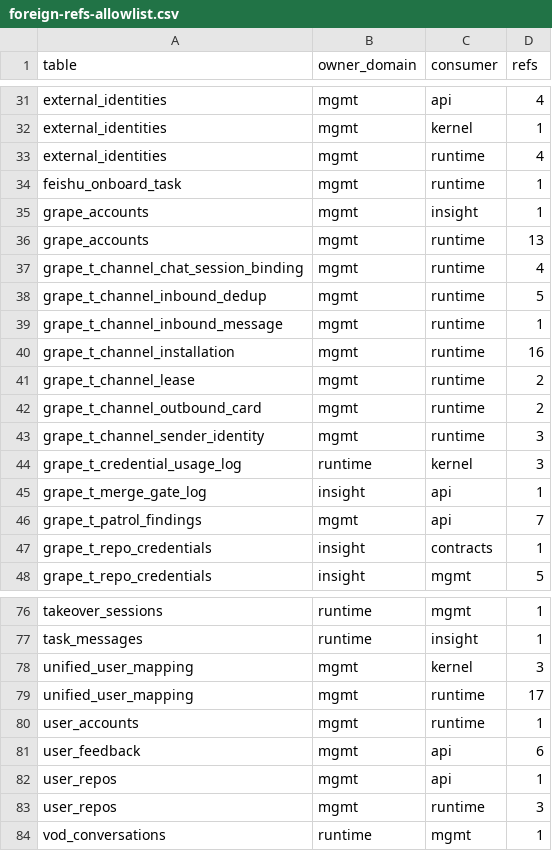
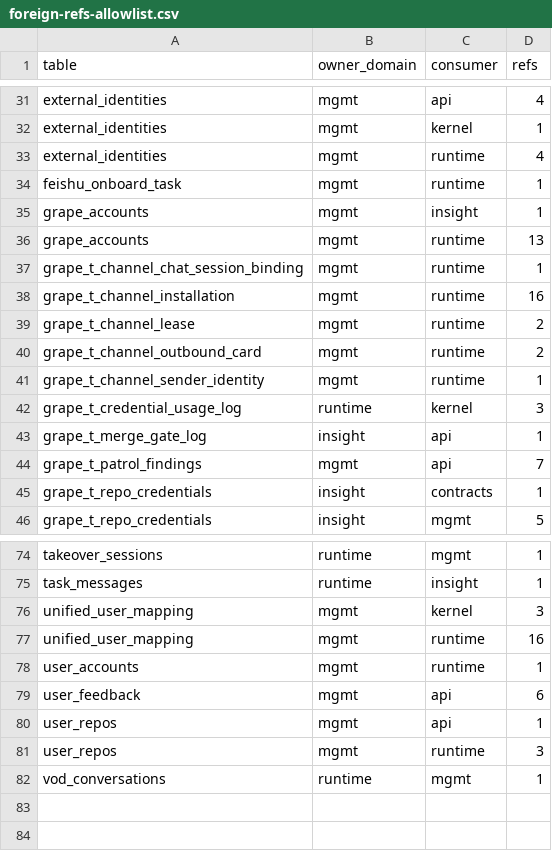
Before and after one commit to grape-dev/grape, a CSV file: docs/weekly-11/foreign-refs-allowlist.csv, drawn as a sheet; only a part is shown, gaps mark what is left out.

Commit message:
refactor(im): route inbound channel tables through the owning domain (-12)
The IM engine wiring read and wrote five mgmt-owned channel tables on its own connection, which is
the IM database, not the one those tables live in. Twelve statements became nine primitives on the
mgmt side: dedup seen, claim, state advance and release, message persistence that marks the dedup
slot inside one transaction, binding read and upsert, sender identity read and bind, and the
channel-column mapping lookup. They deliberately do not reuse the earlier channel primitives, which
take a mgmt cursor directly and therefore demand a dedicated DSN: those raise immediately in a
single-database deployment. The new ones pick the connection by topology, falling back to the
process database and using the mgmt DSN when the split is on, and both upserts avoid the SQLite-only
ON CONFLICT form by updating first and inserting only when nothing matched. Two installation lookups
were also reading the mgmt installation table through the IM connection, which cannot work once the
databases are separate; they now use topology-aware primitives, and a leftover rollback on a
connection that no longer exists was removed. Refs 373 -> 361; baseline 361 refs / 81 pairs. The new
smoke suite pins dedup lifecycle with re-delivery after release, binding insert versus update without
a second row, message persistence marking in the same transaction with duplicate delivery not adding
a second row, identity resolution order with the channel column whitelist, and the user-track-only
bind rule. Gate green, 158 tests pass, thirteen smoke suites pass, rehearsal green (P4, P5, 172
endpoints, 0 failures).

```diff
--- a/docs/weekly-11/foreign-refs-allowlist.csv
+++ b/docs/weekly-11/foreign-refs-allowlist.csv
@@ -36,5 +36,3 @@ grape_accounts,mgmt,insight,1
 grape_accounts,mgmt,runtime,13
-grape_t_channel_chat_session_binding,mgmt,runtime,4
-grape_t_channel_inbound_dedup,mgmt,runtime,5
-grape_t_channel_inbound_message,mgmt,runtime,1
+grape_t_channel_chat_session_binding,mgmt,runtime,1
 grape_t_channel_installation,mgmt,runtime,16
@@ -42,3 +40,3 @@ grape_t_channel_lease,mgmt,runtime,2
 grape_t_channel_outbound_card,mgmt,runtime,2
-grape_t_channel_sender_identity,mgmt,runtime,3
+grape_t_channel_sender_identity,mgmt,runtime,1
 grape_t_credential_usage_log,runtime,kernel,3
@@ -78,3 +76,3 @@ task_messages,runtime,insight,1
 unified_user_mapping,mgmt,kernel,3
-unified_user_mapping,mgmt,runtime,17
+unified_user_mapping,mgmt,runtime,16
 user_accounts,mgmt,runtime,1
```
Also changed, not shown: 5 other files.
